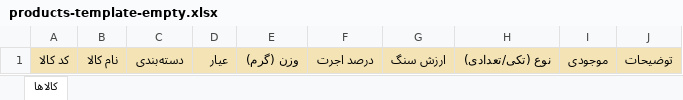
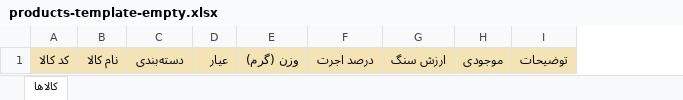
Before and after one commit to HedyehGHK/JewelryOS, an Excel workbook: sample-data/products-template-empty.xlsx, sheet کالاها, drawn as a sheet; values as stored, in another font and other column widths than the file's, no borders; the diff names each change by its address in the sheet, - before the commit and + after, or states it on an @@ line.

```diff
--- a/sample-data/products-template-empty.xlsx (sheet کالاها)
+++ b/sample-data/products-template-empty.xlsx (sheet کالاها)
-column H, row 1: نوع (تکی/تعدادی)
```
Also changed, not shown: sample-data/products-messy-test.xlsx, sample-data/products-template-sample.xlsx, 20 other files.
